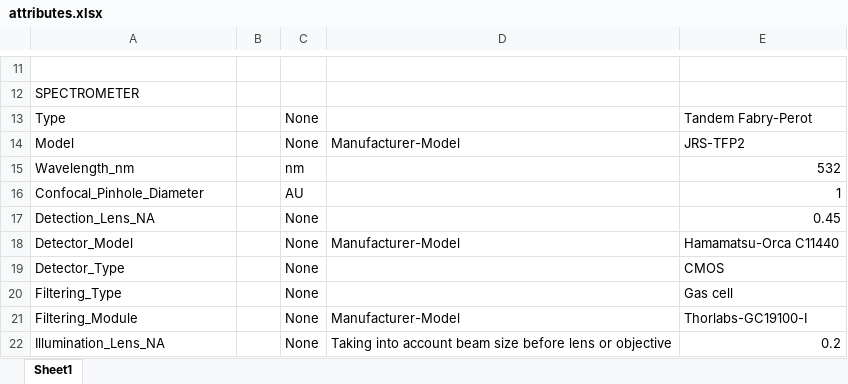
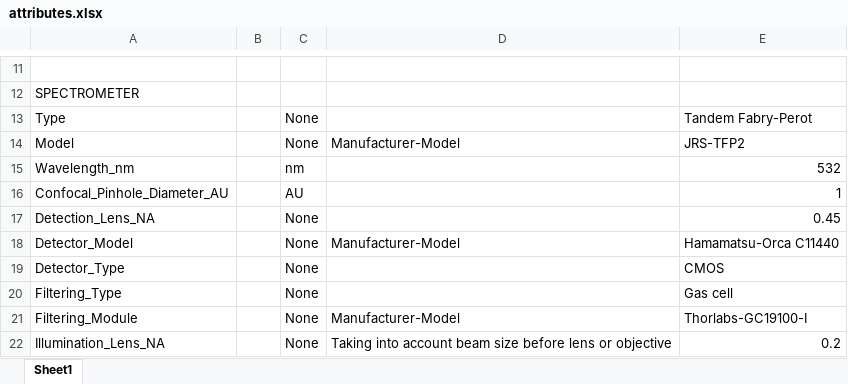
Before and after one commit to bio-brillouin/HDF5_BLS, an Excel workbook: spreadsheets/attributes.xlsx, sheet Sheet1, drawn as a sheet; only a part is shown, gaps mark what is left out; values as stored, in another font and other column widths than the file's, no borders; the diff covers the shown part only; the diff names each change by its address in the sheet, - before the commit and + after, or states it on an @@ line.

```diff
--- a/spreadsheets/attributes.xlsx (sheet Sheet1)
+++ b/spreadsheets/attributes.xlsx (sheet Sheet1)
-A16: Confocal_Pinhole_Diameter
+A16: Confocal_Pinhole_Diameter_AU
```
Also changed, not shown: 16 edited cells elsewhere in this sheet.
